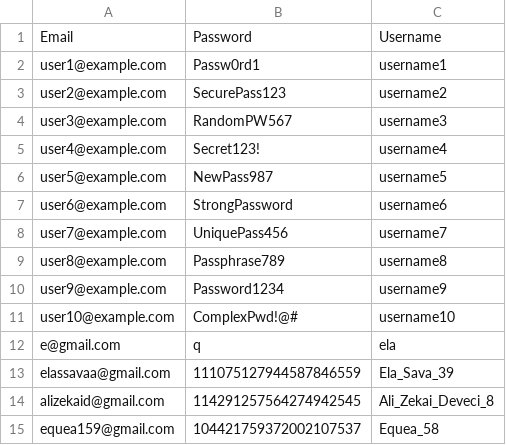
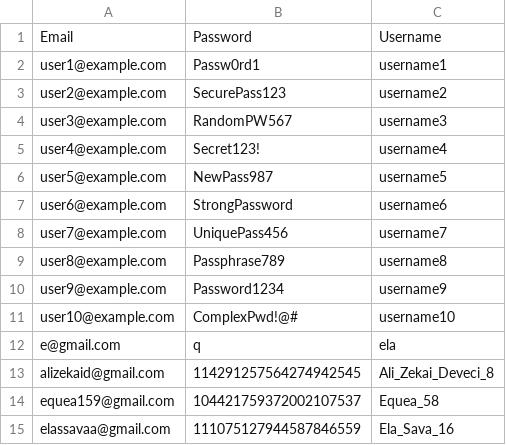
Before and after one commit to elassava/Pre-Pair-Project-Desktop, a CSV file: Info/login_info.csv, drawn as a sheet.

```diff
--- a/Info/login_info.csv
+++ b/Info/login_info.csv
@@ -12,4 +12,4 @@ user10@example.com,ComplexPwd!@#,username10
 e@gmail.com,q,ela
-elassavaa@gmail.com,111075127944587846559,Ela_Sava_39
 alizekaid@gmail.com,114291257564274942545,Ali_Zekai_Deveci_8
 equea159@gmail.com,104421759372002107537,Equea_58
+elassavaa@gmail.com,111075127944587846559,Ela_Sava_16
```
Also changed, not shown: Info/users.csv, 2 other files.
